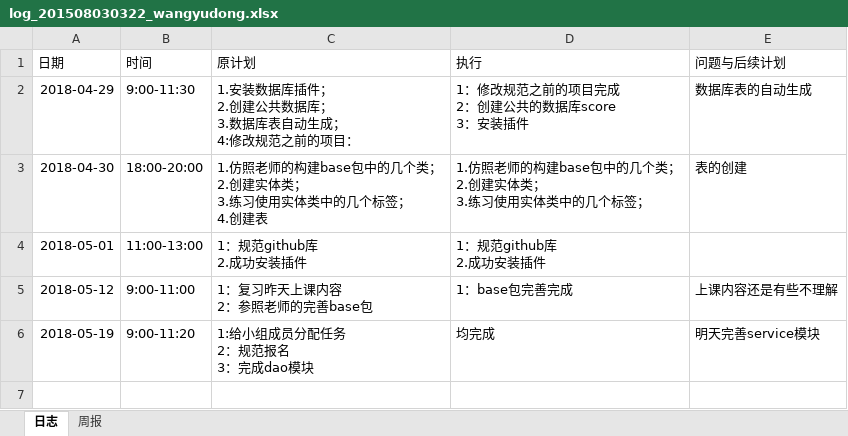
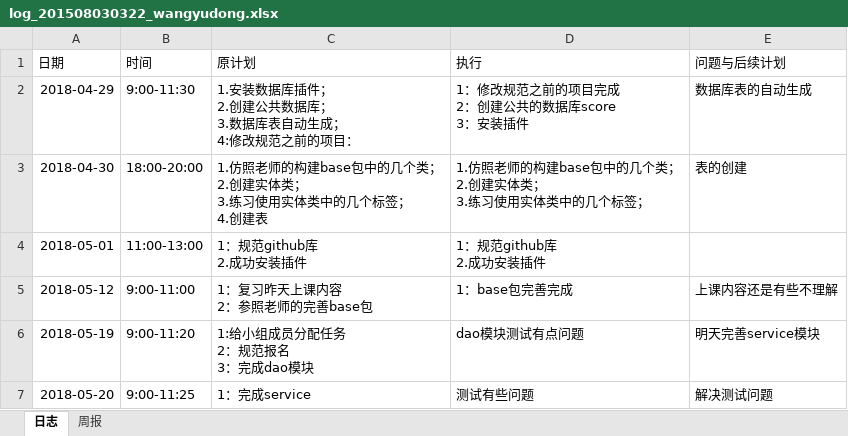
Before and after one commit to miss993/kkk, an Excel workbook: doc/log/log_201508030322_wangyudong.xlsx, sheet 日志, drawn as a sheet; values as stored, in another font and other column widths than the file's, no borders; the diff names each change by its address in the sheet, - before the commit and + after, or states it on an @@ line.

```diff
--- a/doc/log/log_201508030322_wangyudong.xlsx (sheet 日志)
+++ b/doc/log/log_201508030322_wangyudong.xlsx (sheet 日志)
-D6 (执行): 均完成
+D6 (执行): dao模块测试有点问题
+row 7: 2018-05-20 | 9:00-11:25 | 1：完成service | 测试有些问题 | 解决测试问题
```
Also changed, not shown: 3 other files.
